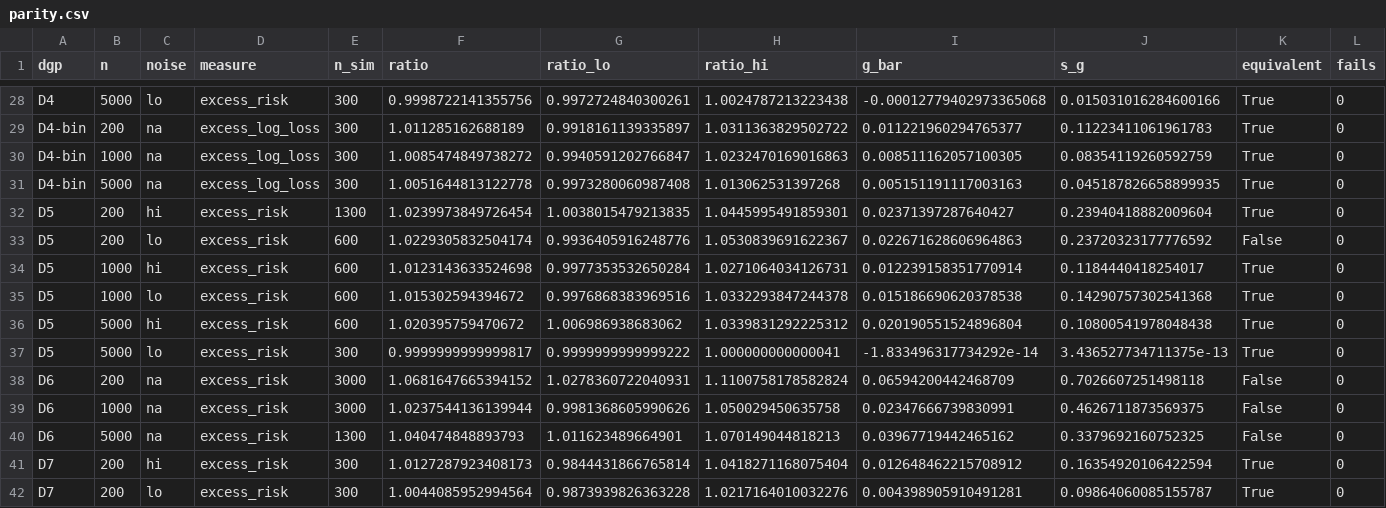
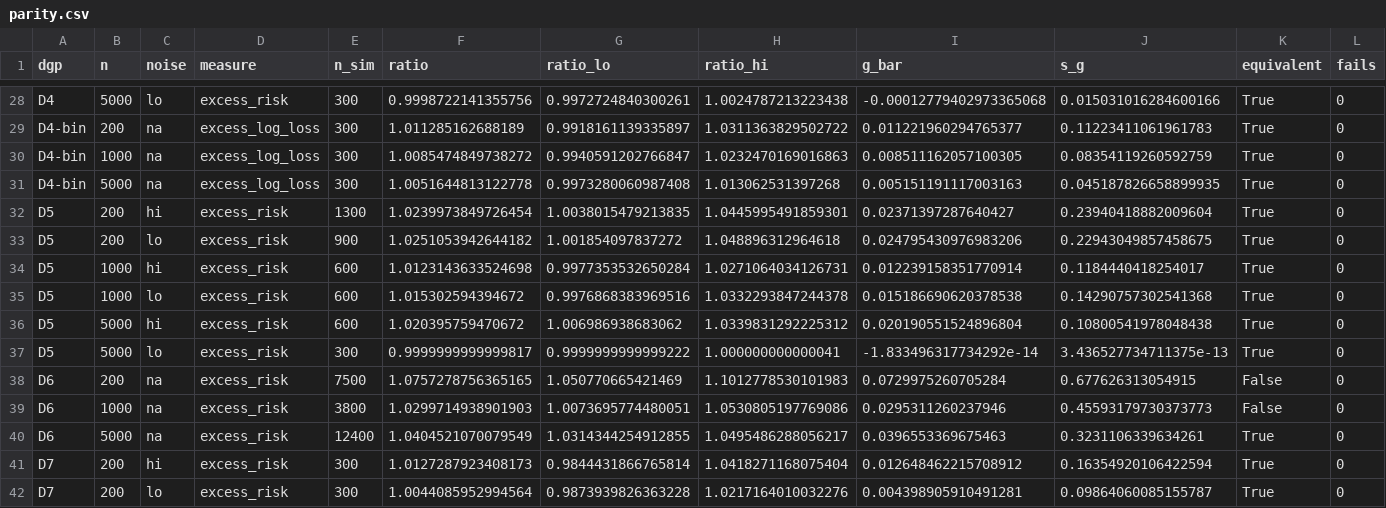
Before and after one commit to alejandroschuler/mars, a CSV file: validation/sims/results/full/parity.csv, drawn as a sheet; only a part is shown, gaps mark what is left out; the diff covers the shown part only.

```diff
--- a/validation/sims/results/full/parity.csv
+++ b/validation/sims/results/full/parity.csv
@@ -32,3 +32,3 @@ D4-bin,5000,na,excess_log_loss,300,1.0051644813122778,0.9973280060987408,1.01306
 D5,200,hi,excess_risk,1300,1.0239973849726454,1.0038015479213835,1.0445995491859301,0.02371397287640427,0.23940418882009604,True,0
-D5,200,lo,excess_risk,600,1.0229305832504174,0.9936405916248776,1.0530839691622367,0.022671628606964863,0.23720323177776592,False,0
+D5,200,lo,excess_risk,900,1.0251053942644182,1.001854097837272,1.048896312964618,0.024795430976983206,0.22943049857458675,True,0
 D5,1000,hi,excess_risk,600,1.0123143633524698,0.9977353532650284,1.0271064034126731,0.012239158351770914,0.1184440418254017,True,0
@@ -37,5 +37,5 @@ D5,5000,hi,excess_risk,600,1.020395759470672,1.006986938683062,1.033983129222531
 D5,5000,lo,excess_risk,300,0.9999999999999817,0.9999999999999222,1.000000000000041,-1.833496317734292e-14,3.436527734711375e-13,True,0
-D6,200,na,excess_risk,3000,1.0681647665394152,1.0278360722040931,1.1100758178582824,0.06594200442468709,0.7026607251498118,False,0
-D6,1000,na,excess_risk,3000,1.0237544136139944,0.9981368605990626,1.050029450635758,0.02347666739830991,0.4626711873569375,False,0
-D6,5000,na,excess_risk,1300,1.040474848893793,1.011623489664901,1.070149044818213,0.03967719442465162,0.3379692160752325,False,0
+D6,200,na,excess_risk,7500,1.0757278756365165,1.050770665421469,1.1012778530101983,0.0729975260705284,0.677626313054915,False,0
+D6,1000,na,excess_risk,3800,1.0299714938901903,1.0073695774480051,1.0530805197769086,0.0295311260237946,0.45593179730373773,False,0
+D6,5000,na,excess_risk,12400,1.0404521070079549,1.0314344254912855,1.0495486288056217,0.0396553369675463,0.3231106339634261,True,0
 D7,200,hi,excess_risk,300,1.0127287923408173,0.9844431866765814,1.0418271168075404,0.012648462215708912,0.16354920106422594,True,0
```
Also changed, not shown: 20 edited cells elsewhere in this file, validation/sims/results/full/fit_times.csv, validation/sims/results/full/summaries/appendix_table.csv, 11 other files.
